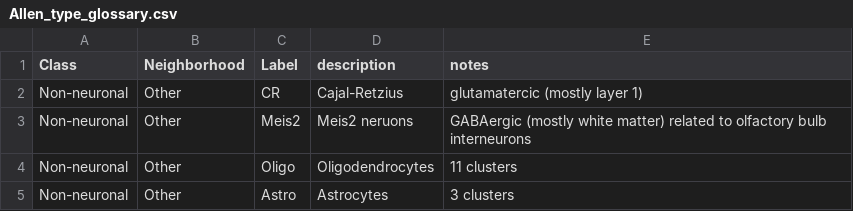
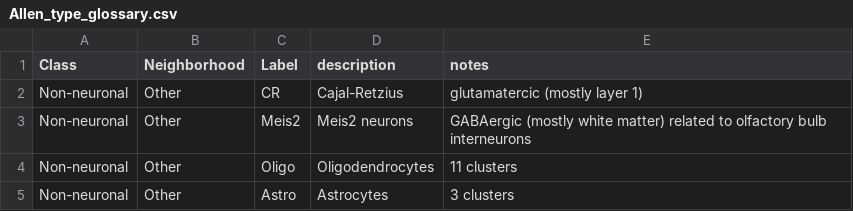
Before and after one commit to PeixotoLab/RNAseq_sleep, a CSV file: Allen_type_glossary.csv, drawn as a sheet; only a part is shown.

Commit message:
Update Allen_type_glossary.csv

```diff
--- a/Allen_type_glossary.csv
+++ b/Allen_type_glossary.csv
@@ -2,3 +2,3 @@ Class,Neighborhood,Label,description,notes
 Non-neuronal,Other,CR,Cajal-Retzius,glutamatercic (mostly layer 1)
-Non-neuronal,Other,Meis2,Meis2 neruons,GABAergic (mostly white matter) related to olfactory bulb interneurons
+Non-neuronal,Other,Meis2,Meis2 neurons,GABAergic (mostly white matter) related to olfactory bulb interneurons
 Non-neuronal,Other,Oligo,Oligodendrocytes,11 clusters
```
